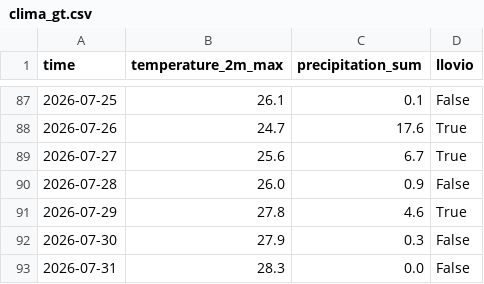
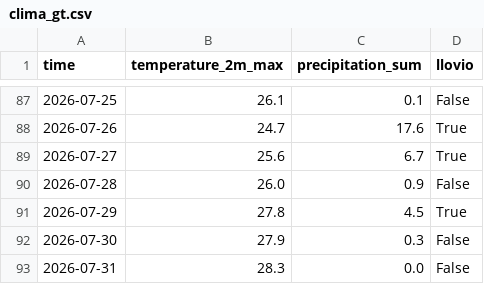
Before and after one commit to George11Albadr/Data-Science, a CSV file: HDT2/clima_gt.csv, drawn as a sheet; only a part is shown, gaps mark what is left out.

```diff
--- a/HDT2/clima_gt.csv
+++ b/HDT2/clima_gt.csv
@@ -90,3 +90,3 @@ time,temperature_2m_max,precipitation_sum,llovio
 2026-07-28,26.0,0.9,False
-2026-07-29,27.8,4.6,True
+2026-07-29,27.8,4.5,True
 2026-07-30,27.9,0.3,False
```
Also changed, not shown: 5 other files.
